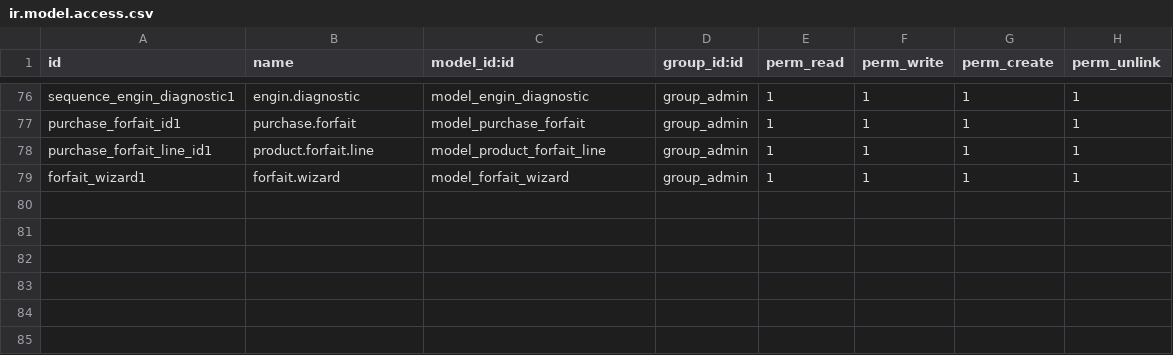
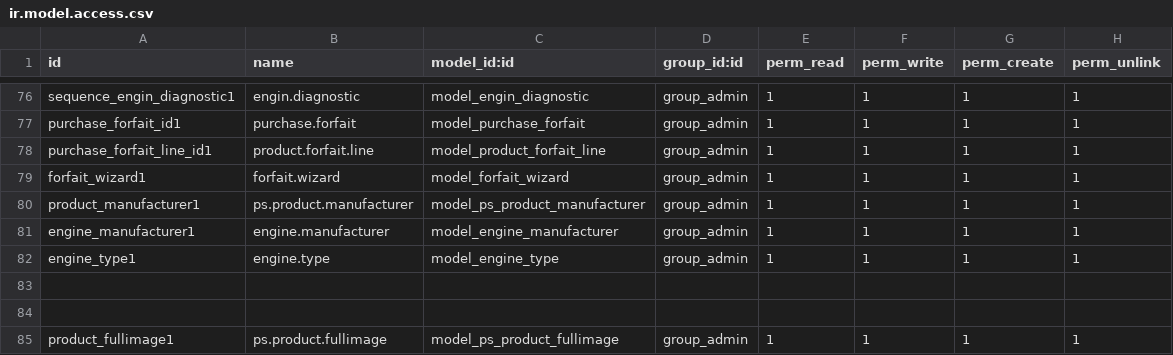
Before and after one commit to oudacias/odooRezoroute, a CSV file: security/ir.model.access.csv, drawn as a sheet; only a part is shown, gaps mark what is left out; the diff names each change by its address in the sheet, - before the commit and + after, or states it on an @@ line.

Commit message:
from mac

```diff
--- a/security/ir.model.access.csv
+++ b/security/ir.model.access.csv
+row 80: product_manufacturer1 | ps.product.manufacturer | model_ps_product_manufacturer | group_admin | 1 | 1 | 1 | 1
+row 81: engine_manufacturer1 | engine.manufacturer | model_engine_manufacturer | group_admin | 1 | 1 | 1 | 1
+row 82: engine_type1 | engine.type | model_engine_type | group_admin | 1 | 1 | 1 | 1
+row 83: (empty)
+row 84: (empty)
+row 85: product_fullimage1 | ps.product.fullimage | model_ps_product_fullimage | group_admin | 1 | 1 | 1 | 1
```
